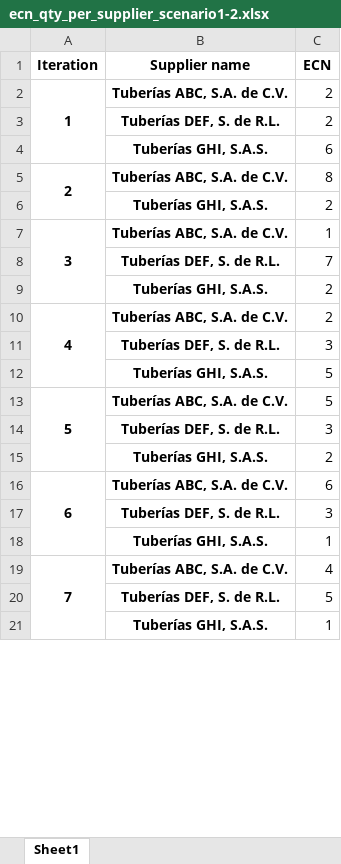
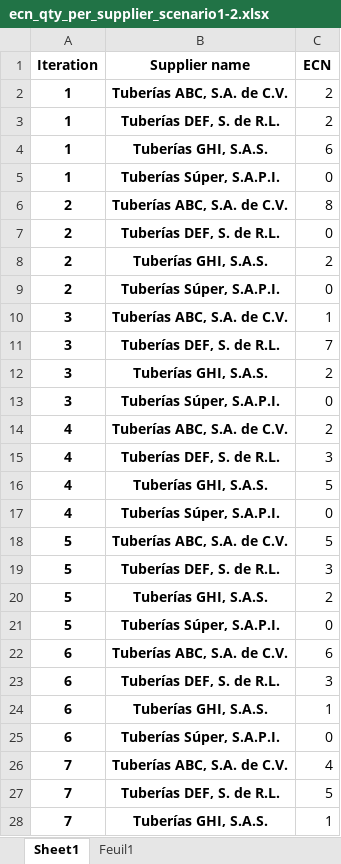
Before and after one commit to rubusarbaro/supplier-selection_fuzzy-logic_thesis, an Excel workbook: ecn_qty_per_supplier_scenario1-2.xlsx, sheet Sheet1, drawn as a sheet; only a part is shown; values as stored, in another font and other column widths than the file's, no borders; removed rows and columns are numbered as before the commit, all else as after; the diff covers the shown part only; the diff names each change by its address in the sheet, - before the commit and + after, or states it on an @@ line.

```diff
--- a/ecn_qty_per_supplier_scenario1-2.xlsx (sheet Sheet1)
+++ b/ecn_qty_per_supplier_scenario1-2.xlsx (sheet Sheet1)
+sheet tab: Feuil1
-A2:A4 merged
-A3:A4 (Iteration): (empty)
+A3:A4 (Iteration): 1
+row 5: 1 | Tuberías Súper, S.A.P.I. | 0
-A5:A6 merged
+row 7: 2 | Tuberías DEF, S. de R.L. | 0
-A8 (Iteration): (empty)
+A8 (Iteration): 2
+row 9: 2 | Tuberías Súper, S.A.P.I. | 0
-A7:A9 merged
-A11:A12 (Iteration): (empty)
+A11:A12 (Iteration): 3
+row 13: 3 | Tuberías Súper, S.A.P.I. | 0
-A10:A12 merged
-A15:A16 (Iteration): (empty)
+A15:A16 (Iteration): 4
+row 17: 4 | Tuberías Súper, S.A.P.I. | 0
-A13:A15 merged
-A19:A20 (Iteration): (empty)
+A19:A20 (Iteration): 5
+row 21: 5 | Tuberías Súper, S.A.P.I. | 0
-A16:A18 merged
-A23:A24 (Iteration): (empty)
+A23:A24 (Iteration): 6
+row 25: 6 | Tuberías Súper, S.A.P.I. | 0
-A19:A21 merged
-A27:A28 (Iteration): (empty)
+A27:A28 (Iteration): 7
```
Also changed, not shown: 96 added rows, 184 edited cells and merged cells elsewhere in this sheet, formulas that keep their value, 4 other files.
